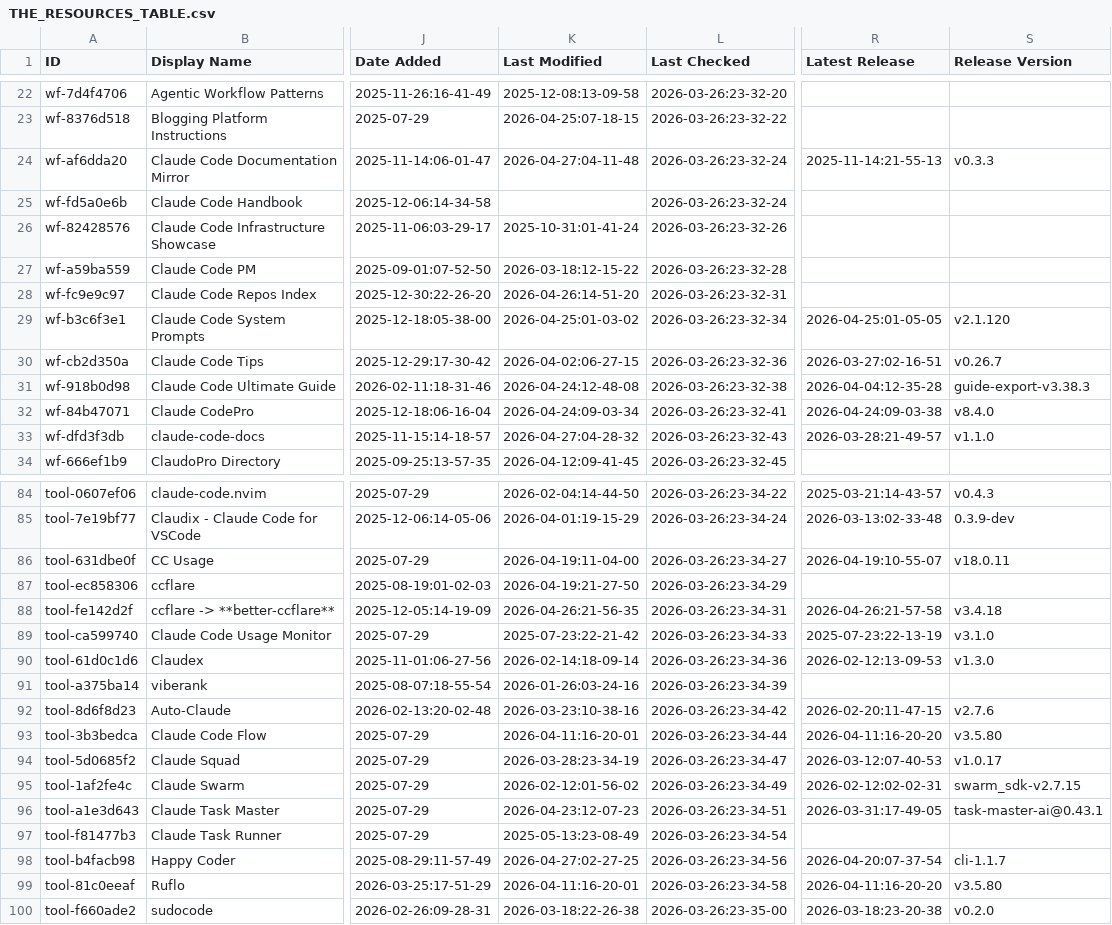
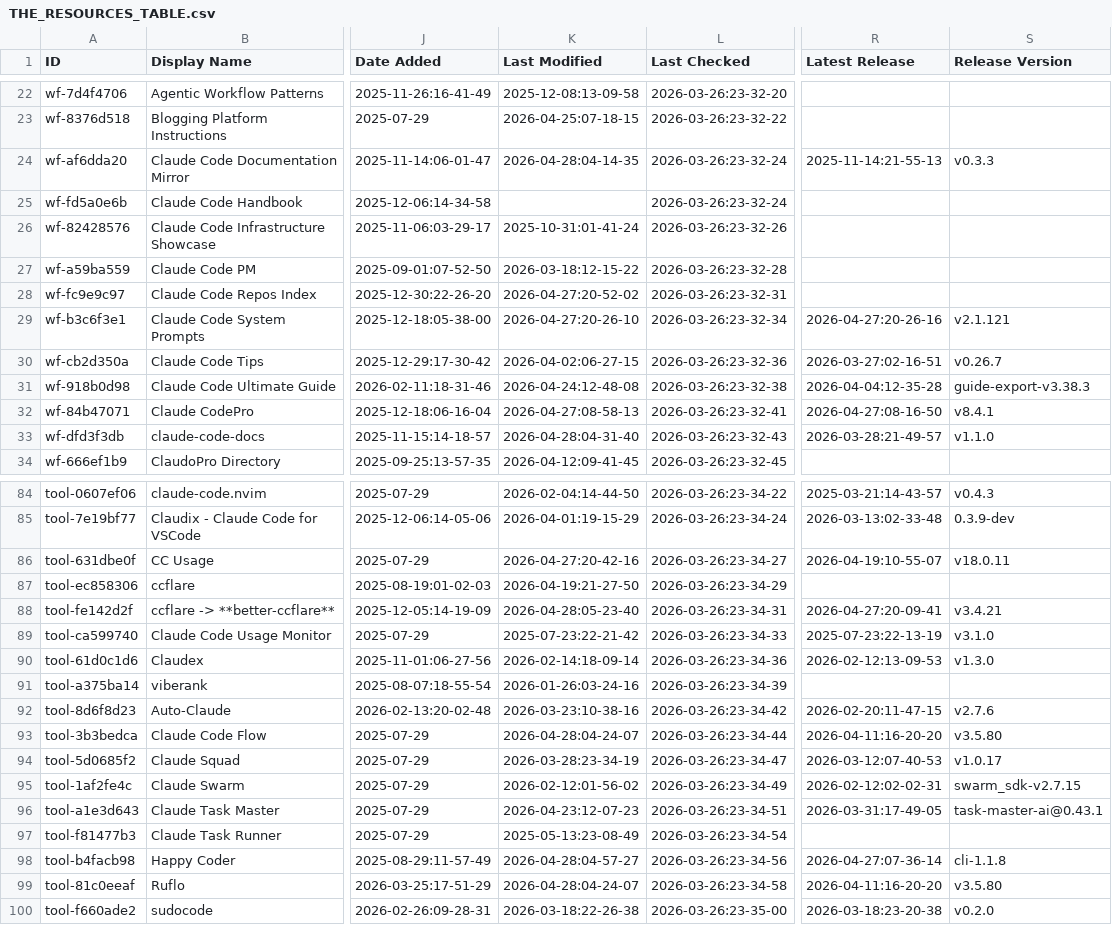
Before and after one commit to younghai/awesome-claude-code, a CSV file: THE_RESOURCES_TABLE.csv, drawn as a sheet; only a part is shown, gaps mark what is left out; the diff covers the shown part only; the diff names each change by its address in the sheet, - before the commit and + after, or states it on an @@ line.

```diff
--- a/THE_RESOURCES_TABLE.csv
+++ b/THE_RESOURCES_TABLE.csv
-K24 (Last Modified): 2026-04-27:04-11-48
+K24 (Last Modified): 2026-04-28:04-14-35
-K28 (Last Modified): 2026-04-26:14-51-20
+K28 (Last Modified): 2026-04-27:20-52-02
-K29 (Last Modified): 2026-04-25:01-03-02
+K29 (Last Modified): 2026-04-27:20-26-10
-R29 (Latest Release): 2026-04-25:01-05-05
+R29 (Latest Release): 2026-04-27:20-26-16
-S29 (Release Version): v2.1.120
+S29 (Release Version): v2.1.121
-K32 (Last Modified): 2026-04-24:09-03-34
+K32 (Last Modified): 2026-04-27:08-58-13
-R32 (Latest Release): 2026-04-24:09-03-38
+R32 (Latest Release): 2026-04-27:08-16-50
-S32 (Release Version): v8.4.0
+S32 (Release Version): v8.4.1
-K33 (Last Modified): 2026-04-27:04-28-32
+K33 (Last Modified): 2026-04-28:04-31-40
-K86 (Last Modified): 2026-04-19:11-04-00
+K86 (Last Modified): 2026-04-27:20-42-16
-K88 (Last Modified): 2026-04-26:21-56-35
+K88 (Last Modified): 2026-04-28:05-23-40
-R88 (Latest Release): 2026-04-26:21-57-58
+R88 (Latest Release): 2026-04-27:20-09-41
-S88 (Release Version): v3.4.18
+S88 (Release Version): v3.4.21
-K93 (Last Modified): 2026-04-11:16-20-01
+K93 (Last Modified): 2026-04-28:04-24-07
-K98 (Last Modified): 2026-04-27:02-27-25
+K98 (Last Modified): 2026-04-28:04-57-27
-R98 (Latest Release): 2026-04-20:07-37-54
+R98 (Latest Release): 2026-04-27:07-36-14
-S98 (Release Version): cli-1.1.7
+S98 (Release Version): cli-1.1.8
-K99 (Last Modified): 2026-04-11:16-20-01
+K99 (Last Modified): 2026-04-28:04-24-07
```
Also changed, not shown: 28 edited cells elsewhere in this file.
